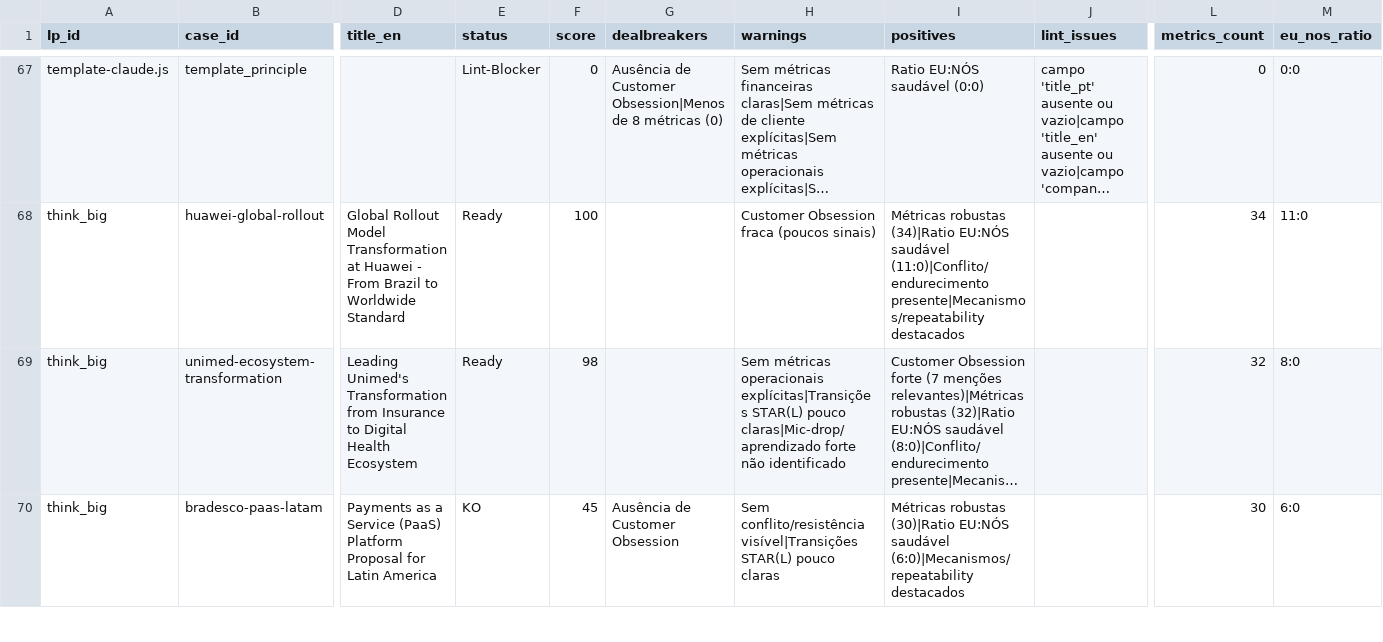
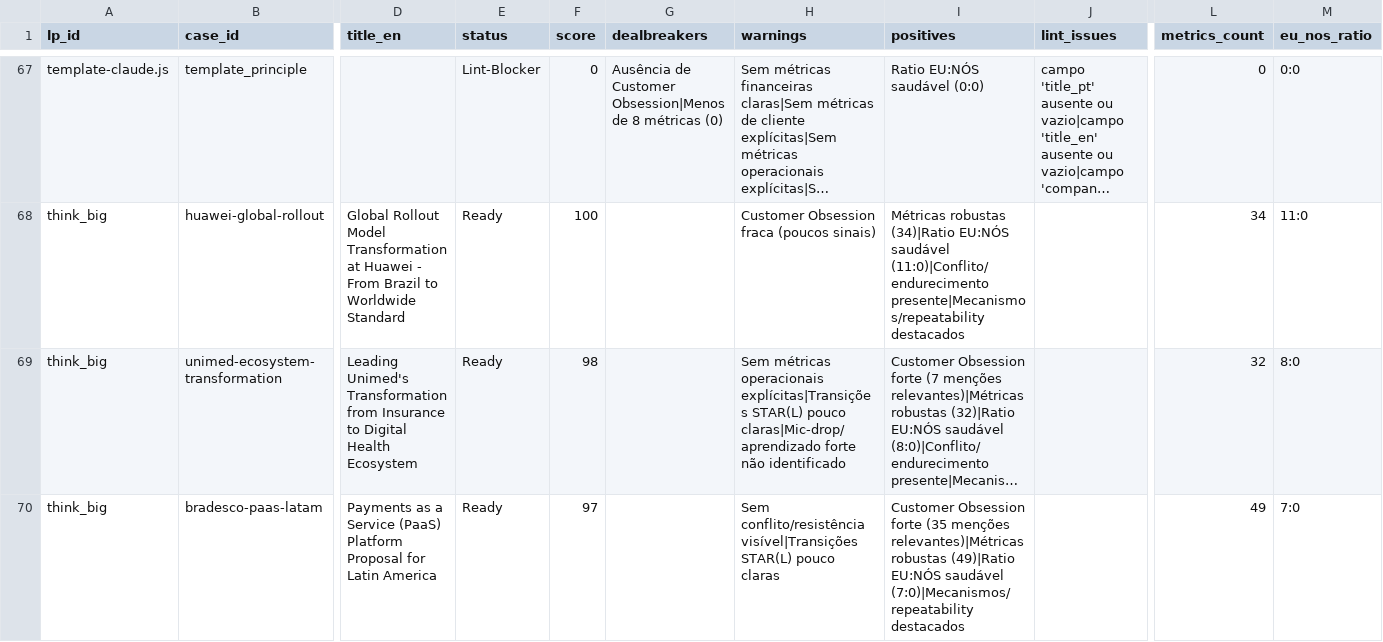
Before and after one commit to hubdogestor/amazon-lp-prep, a CSV file: case-validation/analyzer3/reports/review-status.csv, drawn as a sheet; only a part is shown, gaps mark what is left out; long unchanged cells end in …; the diff covers the shown part only; the diff names each change by its address in the sheet, - before the commit and + after, or states it on an @@ line.

```diff
--- a/case-validation/analyzer3/reports/review-status.csv
+++ b/case-validation/analyzer3/reports/review-status.csv
-E70 (status): KO
+E70 (status): Ready
-F70 (score): 45
+F70 (score): 97
-G70 (dealbreakers): Ausência de Customer Obsession
+G70 (dealbreakers): (empty)
-I70 (positives): Métricas robustas (30)|Ratio EU:NÓS saudável (6:0)|Mecanismos/repeatability destacados
+I70 (positives): Customer Obsession forte (35 menções relevantes)|Métricas robustas (49)|Ratio EU:NÓS saudável (7:0)|Mecanismos/repeatability destacados
-L70 (metrics_count): 30
+L70 (metrics_count): 49
-M70 (eu_nos_ratio): 6:0
+M70 (eu_nos_ratio): 7:0
```
Also changed, not shown: 7 edited cells elsewhere in this file, 9 other files.
